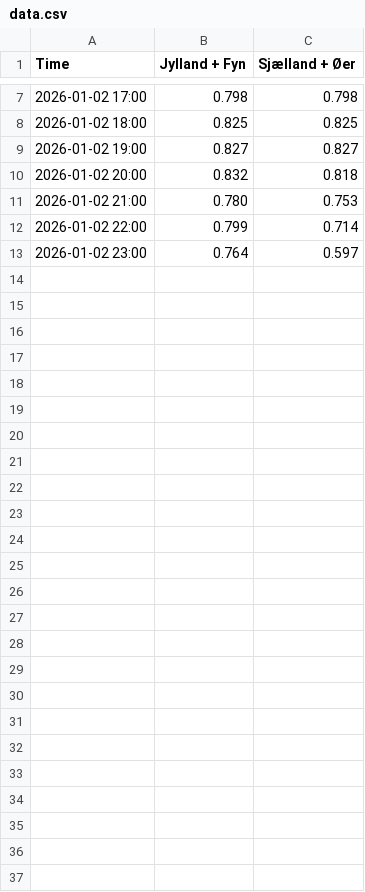
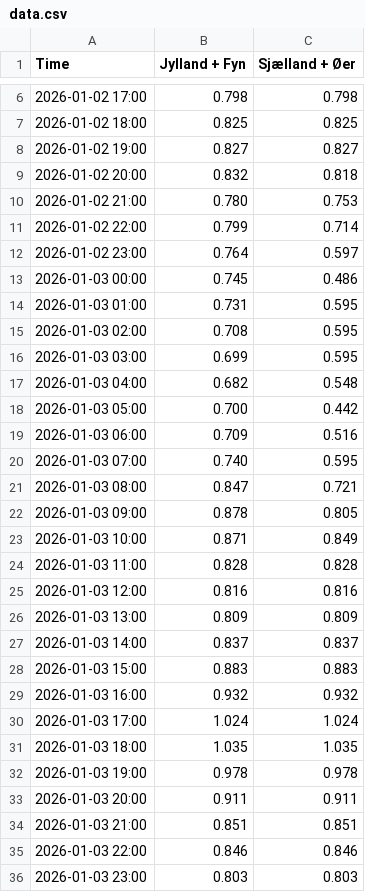
Before and after one commit to laehtv2/elpriser-chart, a CSV file: data.csv, drawn as a sheet; only a part is shown, gaps mark what is left out; the diff covers the shown part only; the diff names each change by its address in the sheet, - before the commit and + after, or states it on an @@ line.

```diff
--- a/data.csv
+++ b/data.csv
+row 13: 2026-01-03 00:00 | 0.745 | 0.486
+row 14: 2026-01-03 01:00 | 0.731 | 0.595
+row 15: 2026-01-03 02:00 | 0.708 | 0.595
+row 16: 2026-01-03 03:00 | 0.699 | 0.595
+row 17: 2026-01-03 04:00 | 0.682 | 0.548
+row 18: 2026-01-03 05:00 | 0.700 | 0.442
+row 19: 2026-01-03 06:00 | 0.709 | 0.516
+row 20: 2026-01-03 07:00 | 0.740 | 0.595
+row 21: 2026-01-03 08:00 | 0.847 | 0.721
+row 22: 2026-01-03 09:00 | 0.878 | 0.805
+row 23: 2026-01-03 10:00 | 0.871 | 0.849
+row 24: 2026-01-03 11:00 | 0.828 | 0.828
+row 25: 2026-01-03 12:00 | 0.816 | 0.816
+row 26: 2026-01-03 13:00 | 0.809 | 0.809
+row 27: 2026-01-03 14:00 | 0.837 | 0.837
+row 28: 2026-01-03 15:00 | 0.883 | 0.883
+row 29: 2026-01-03 16:00 | 0.932 | 0.932
+row 30: 2026-01-03 17:00 | 1.024 | 1.024
+row 31: 2026-01-03 18:00 | 1.035 | 1.035
+row 32: 2026-01-03 19:00 | 0.978 | 0.978
+row 33: 2026-01-03 20:00 | 0.911 | 0.911
+row 34: 2026-01-03 21:00 | 0.851 | 0.851
+row 35: 2026-01-03 22:00 | 0.846 | 0.846
+row 36: 2026-01-03 23:00 | 0.803 | 0.803
```
Also changed, not shown: 1 removed row elsewhere in this file, 1 other file.
